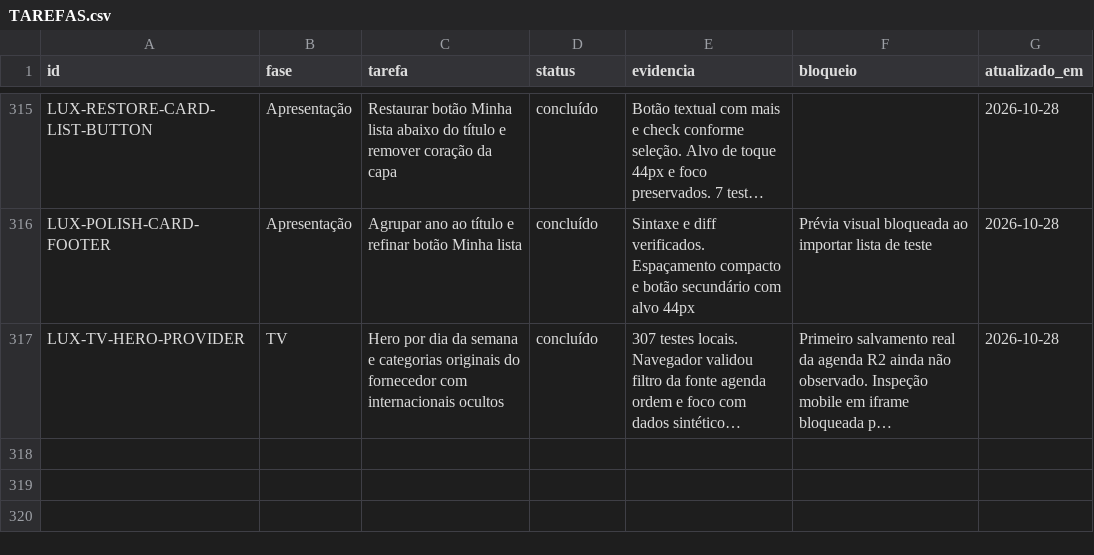
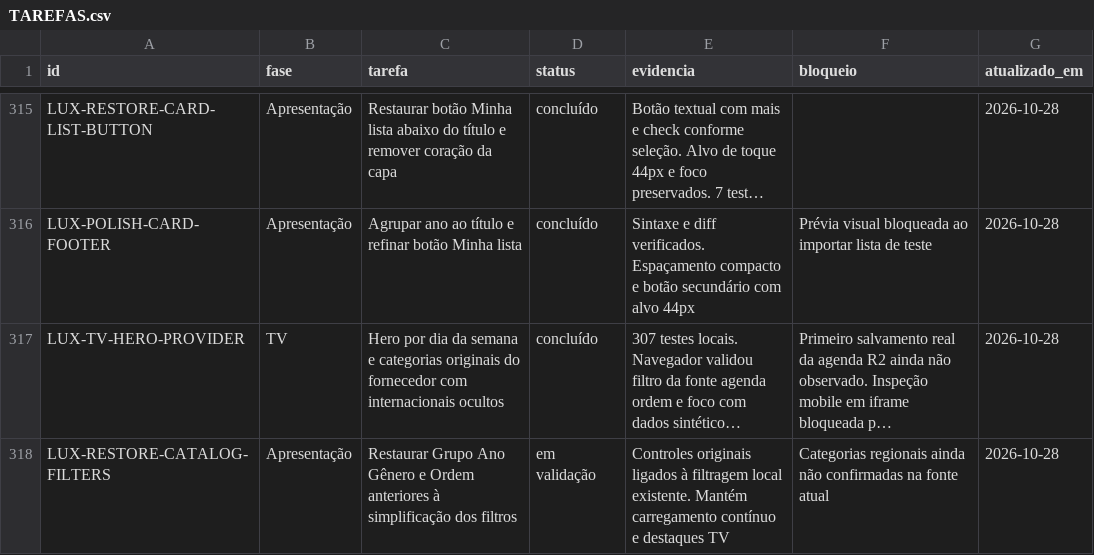
Before and after one commit to DevSouza208/LuxPlayerZero, a CSV file: docs/TAREFAS.csv, drawn as a sheet; only a part is shown, gaps mark what is left out; long unchanged cells end in …; the diff names each change by its address in the sheet, - before the commit and + after, or states it on an @@ line.

Commit message:
Restore original catalog group year genre and order controls

```diff
--- a/docs/TAREFAS.csv
+++ b/docs/TAREFAS.csv
+row 318: LUX-RESTORE-CATALOG-FILTERS | Apresentação | Restaurar Grupo Ano Gênero e Ordem anteriores à simplificação dos filtros | em validação | Controles originais ligados à filtragem local existente. Mantém carregamento contínuo e destaques TV | Categorias regionais ainda não confirmadas na fonte atual | 2026-10-28
```
Also changed, not shown: 3 other files.
